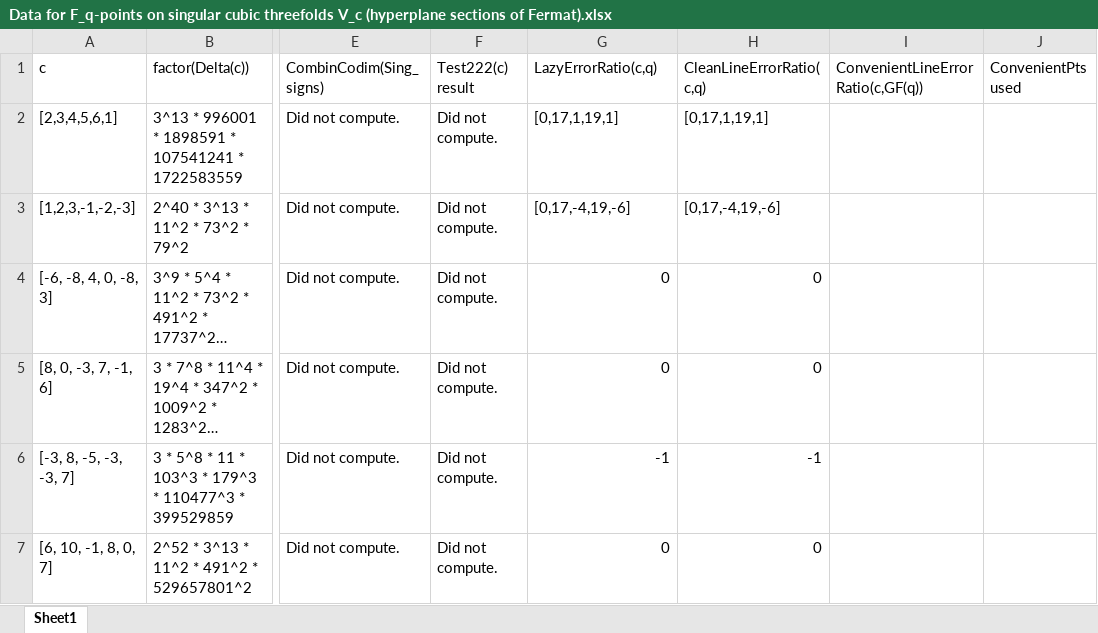
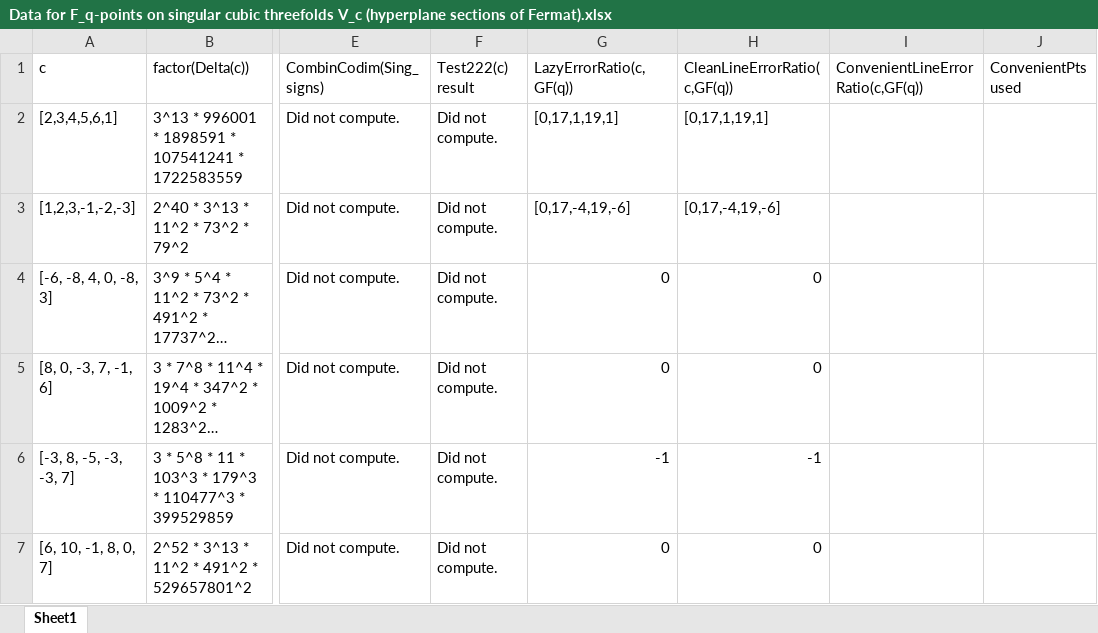
Before and after one commit to wangyangvictor/singular_cubic_threefolds, an Excel workbook: Data for F_q-points on singular cubic threefolds V_c (hyperplane sections of Fermat).xlsx, sheet Sheet1, drawn as a sheet; only a part is shown, gaps mark what is left out; long unchanged cells end in …; values as stored, in another font and other column widths than the file's, no borders; the diff names each change by its address in the sheet, - before the commit and + after, or states it on an @@ line.

```diff
--- a/Data for F_q-points on singular cubic threefolds V_c (hyperplane sections of Fermat).xlsx (sheet Sheet1)
+++ b/Data for F_q-points on singular cubic threefolds V_c (hyperplane sections of Fermat).xlsx (sheet Sheet1)
-G1: LazyErrorRatio(c,q)
+G1: LazyErrorRatio(c,GF(q))
-H1: CleanLineErrorRatio(c,q)
+H1: CleanLineErrorRatio(c,GF(q))
```
Also changed, not shown: Data for F_q-points on singular cubic threefolds X (in general).xlsx, 1 other file.
